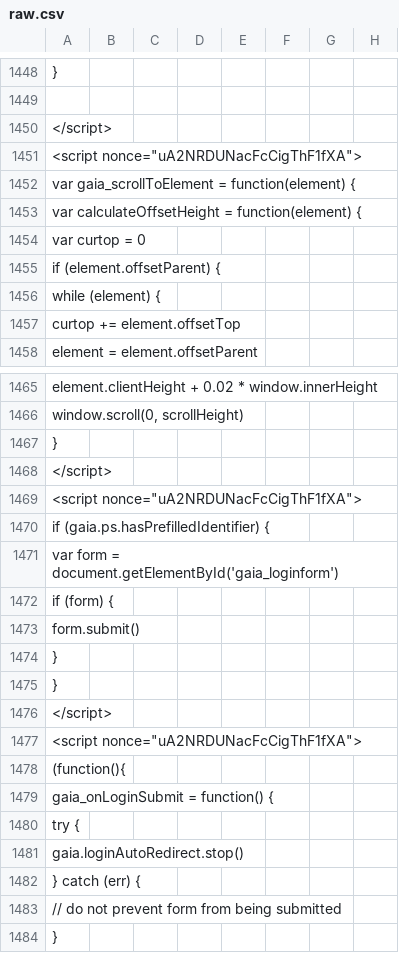
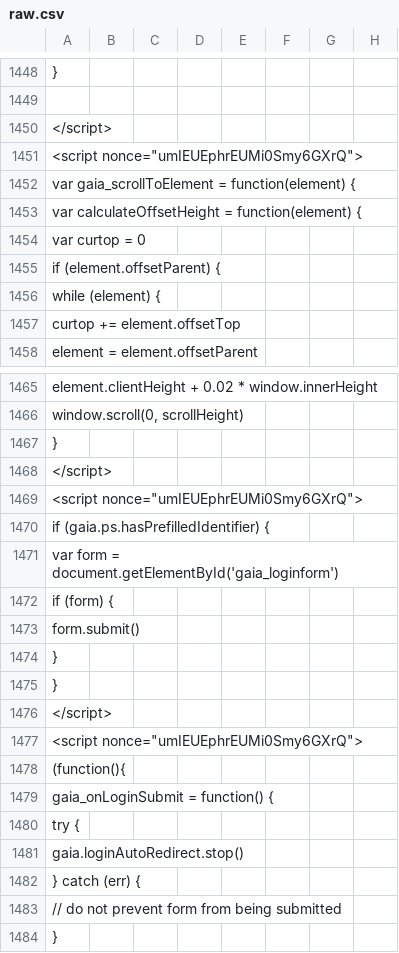
Before and after one commit to anjuspace/covid19, a CSV file: data/india-data/raw.csv, drawn as a sheet; only a part is shown, gaps mark what is left out; the diff covers the shown part only; the diff names each change by its address in the sheet, - before the commit and + after, or states it on an @@ line.

```diff
--- a/data/india-data/raw.csv
+++ b/data/india-data/raw.csv
-A1451: <script nonce="uA2NRDUNacFcCigThF1fXA">
+A1451: <script nonce="umIEUEphrEUMi0Smy6GXrQ">
-A1469: <script nonce="uA2NRDUNacFcCigThF1fXA">
+A1469: <script nonce="umIEUEphrEUMi0Smy6GXrQ">
-A1477: <script nonce="uA2NRDUNacFcCigThF1fXA">
+A1477: <script nonce="umIEUEphrEUMi0Smy6GXrQ">
```
Also changed, not shown: 9 edited cells elsewhere in this file, 3 other files.
